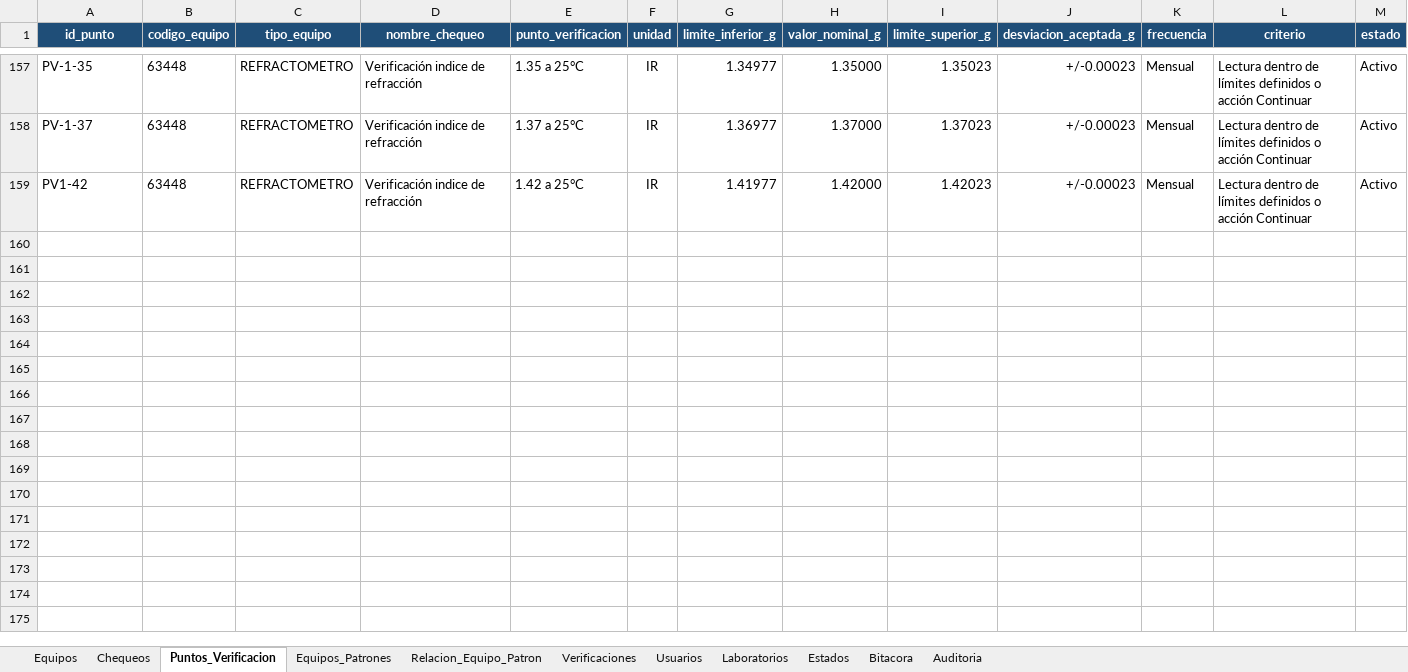
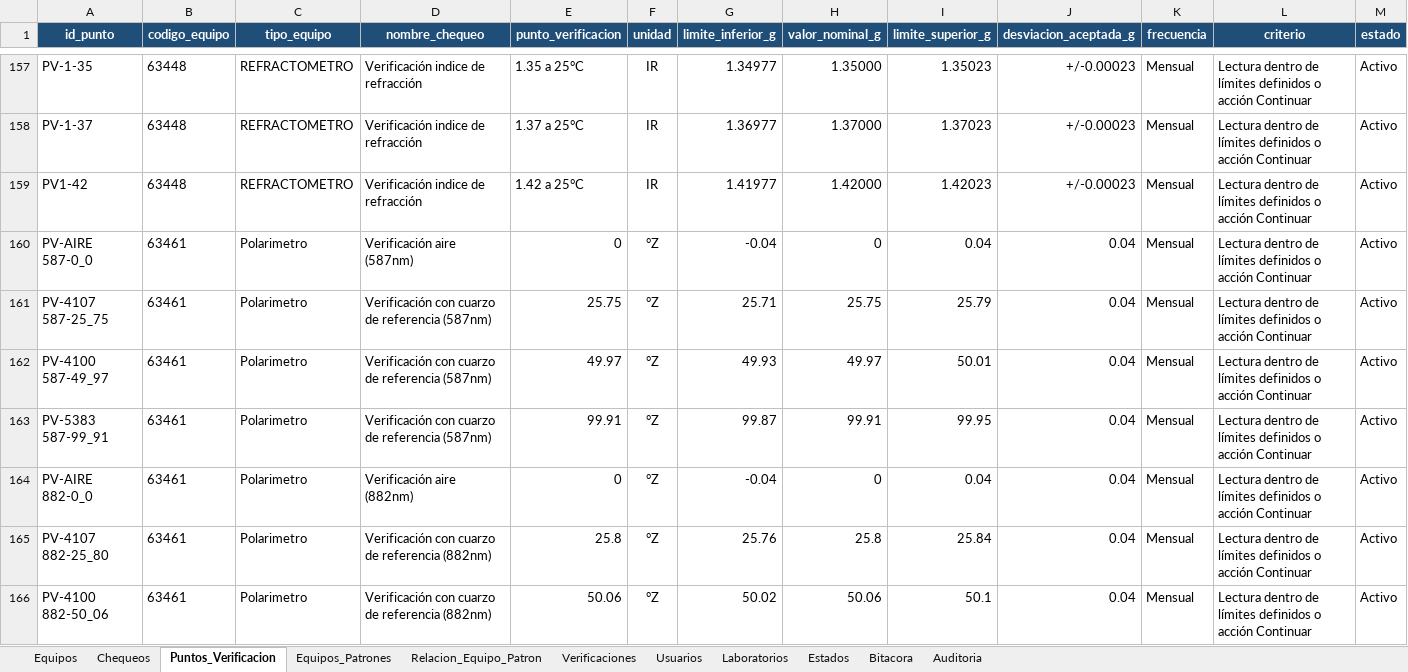
Before and after one commit to dfreyes0210/PROVICHECK-Enterprise, an Excel workbook: data/PROVICHECK_Base_Datos.xlsx, sheet Puntos_Verificacion, drawn as a sheet; only a part is shown, gaps mark what is left out; values as stored, in another font and other column widths than the file's, no borders; table styles not drawn; rows hold the shown columns only; the diff covers the shown part only; the diff names each change by its address in the sheet, - before the commit and + after, or states it on an @@ line.

Commit message:
Update PROVICHECK_Base_Datos.xlsx

```diff
--- a/data/PROVICHECK_Base_Datos.xlsx (sheet Puntos_Verificacion)
+++ b/data/PROVICHECK_Base_Datos.xlsx (sheet Puntos_Verificacion)
+row 160: PV-AIRE 587-0_0 | 63461 | Polarimetro | Verificación aire (587nm) | 0 | °Z | -0.04 | 0 | 0.04 | 0.04 | Mensual | Lectura dentro de límites definidos o acción Continuar | Activo
+row 161: PV-4107 587-25_75 | 63461 | Polarimetro | Verificación con cuarzo de referencia (587nm) | 25.75 | °Z | 25.71 | 25.75 | 25.79 | 0.04 | Mensual | Lectura dentro de límites definidos o acción Continuar | Activo
+row 162: PV-4100 587-49_97 | 63461 | Polarimetro | Verificación con cuarzo de referencia (587nm) | 49.97 | °Z | 49.93 | 49.97 | 50.01 | 0.04 | Mensual | Lectura dentro de límites definidos o acción Continuar | Activo
+row 163: PV-5383 587-99_91 | 63461 | Polarimetro | Verificación con cuarzo de referencia (587nm) | 99.91 | °Z | 99.87 | 99.91 | 99.95 | 0.04 | Mensual | Lectura dentro de límites definidos o acción Continuar | Activo
+row 164: PV-AIRE 882-0_0 | 63461 | Polarimetro | Verificación aire (882nm) | 0 | °Z | -0.04 | 0 | 0.04 | 0.04 | Mensual | Lectura dentro de límites definidos o acción Continuar | Activo
+row 165: PV-4107 882-25_80 | 63461 | Polarimetro | Verificación con cuarzo de referencia (882nm) | 25.8 | °Z | 25.76 | 25.8 | 25.84 | 0.04 | Mensual | Lectura dentro de límites definidos o acción Continuar | Activo
+row 166: PV-4100 882-50_06 | 63461 | Polarimetro | Verificación con cuarzo de referencia (882nm) | 50.06 | °Z | 50.02 | 50.06 | 50.1 | 0.04 | Mensual | Lectura dentro de límites definidos o acción Continuar | Activo
```
Also changed, not shown: 6 added rows elsewhere in this sheet, sheet Relacion_Equipo_Patron, sheet Equipos_Patrones, sheet Equipos.
